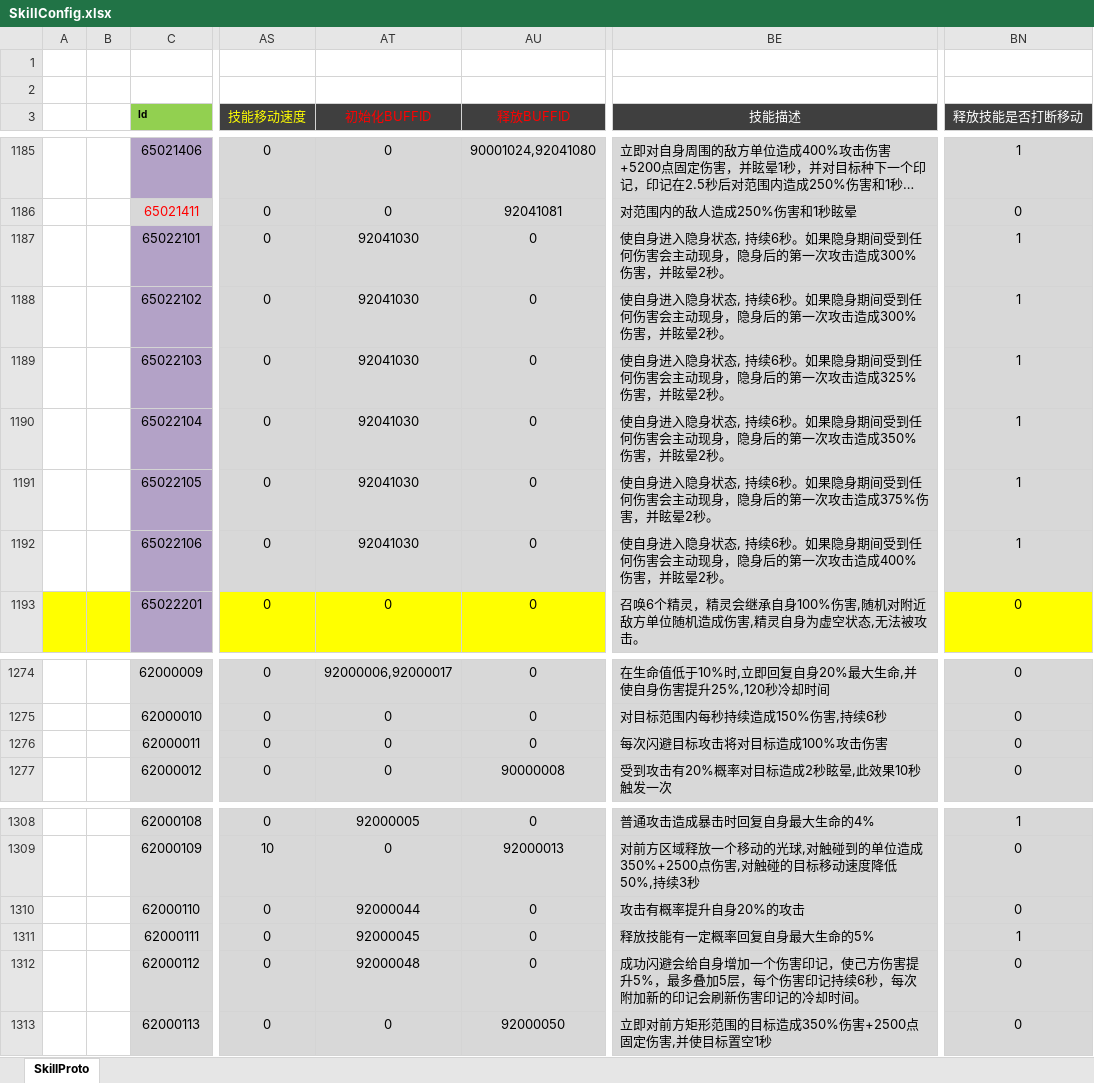
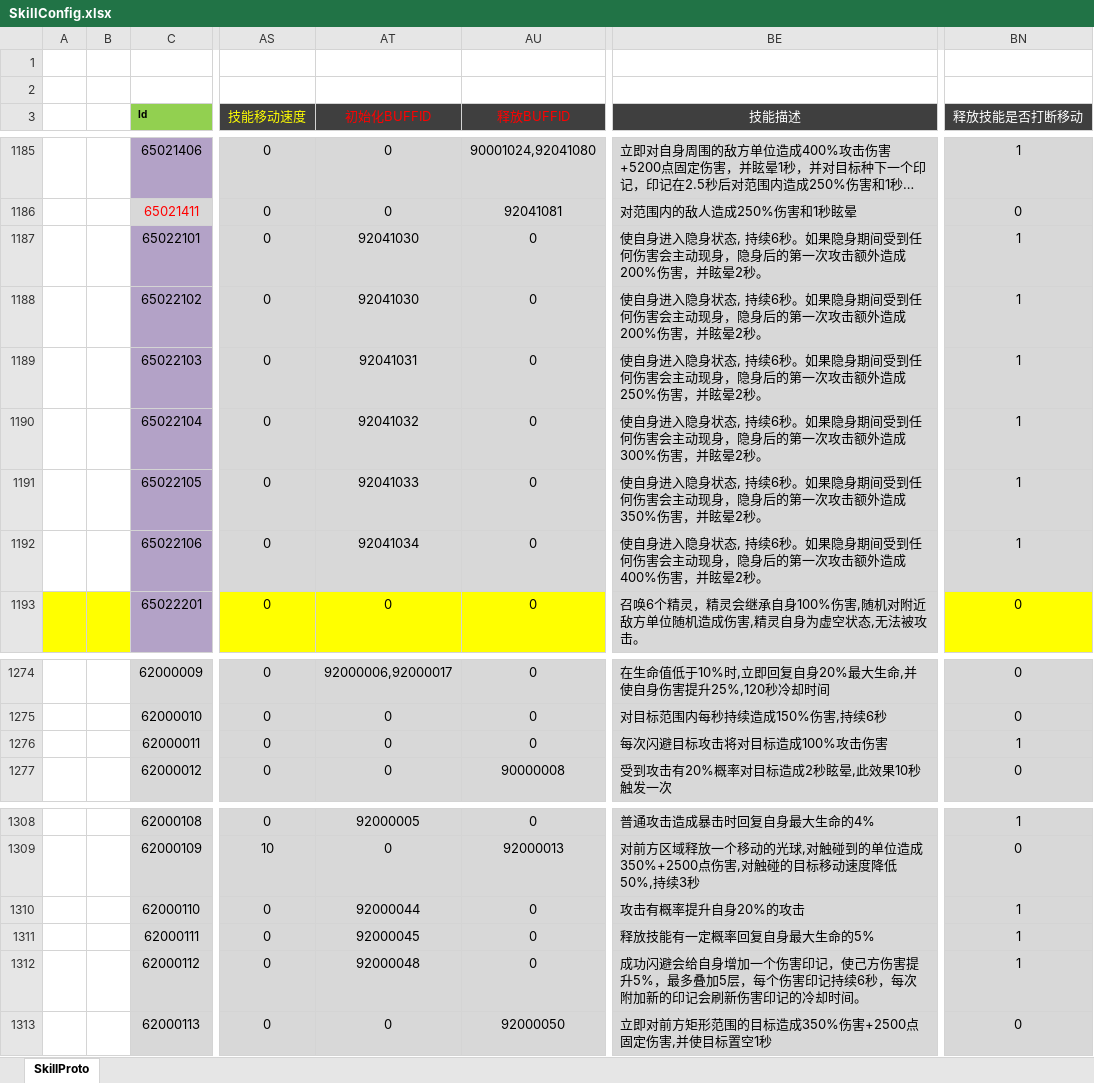
Before and after one commit to csyinghuochong/weijing, an Excel workbook: Excel/SkillConfig.xlsx, sheet SkillProto, drawn as a sheet; only a part is shown, gaps mark what is left out; long unchanged cells end in …; values as stored, in another font and other column widths than the file's, no borders; the diff names each change by its address in the sheet, - before the commit and + after, or states it on an @@ line.

```diff
--- a/Excel/SkillConfig.xlsx (sheet SkillProto)
+++ b/Excel/SkillConfig.xlsx (sheet SkillProto)
-BE1187:BE1188 (技能描述): …一次攻击造成300%伤害，并…
+BE1187:BE1188 (技能描述): …一次攻击额外造成200%伤害，并…
-AT1189 (初始化BUFFID): 92041030
+AT1189 (初始化BUFFID): 92041031
-BE1189 (技能描述): …一次攻击造成325%伤害，并…
+BE1189 (技能描述): …一次攻击额外造成250%伤害，并…
-AT1190 (初始化BUFFID): 92041030
+AT1190 (初始化BUFFID): 92041032
-BE1190 (技能描述): …一次攻击造成350%伤害，并…
+BE1190 (技能描述): …一次攻击额外造成300%伤害，并…
-AT1191 (初始化BUFFID): 92041030
+AT1191 (初始化BUFFID): 92041033
-BE1191 (技能描述): …一次攻击造成375%伤害，并…
+BE1191 (技能描述): …一次攻击额外造成350%伤害，并…
-AT1192 (初始化BUFFID): 92041030
+AT1192 (初始化BUFFID): 92041034
-BE1192 (技能描述): …一次攻击造成400%伤…
+BE1192 (技能描述): …一次攻击额外造成400%伤…
-BN1276 (释放技能是否打断移动): 0
+BN1276 (释放技能是否打断移动): 1
-BN1310 (释放技能是否打断移动): 0
+BN1310 (释放技能是否打断移动): 1
-BN1312 (释放技能是否打断移动): 0
+BN1312 (释放技能是否打断移动): 1
```
Also changed, not shown: Excel/SkillBuffConfig.xlsx, 9 other files.
